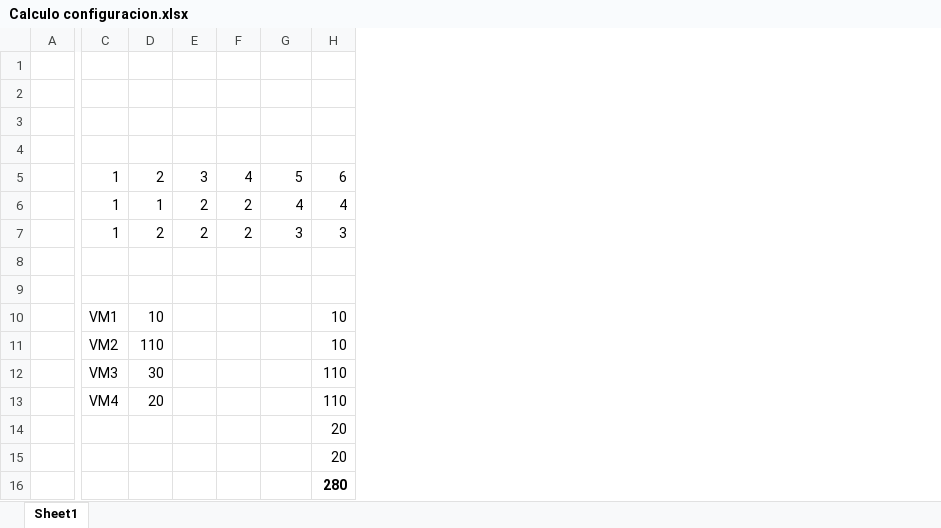
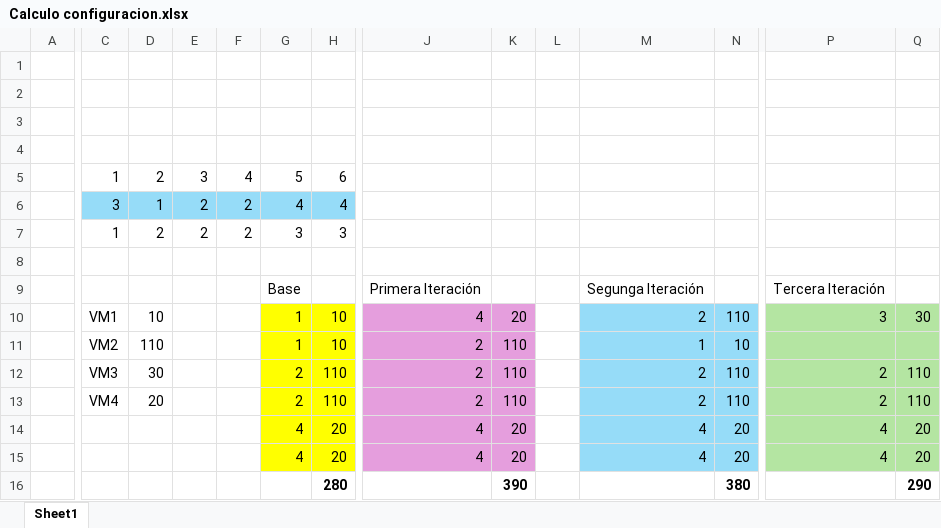
Before and after one commit to MonteroNicole/Inteligencia-en-Redes, an Excel workbook: Calculo configuracion.xlsx, sheet Sheet1, drawn as a sheet; only a part is shown, gaps mark what is left out; values as stored, in another font and other column widths than the file's, no borders; rows hold the shown columns only; the diff covers the shown part only; the diff names each change by its address in the sheet, - before the commit and + after, or states it on an @@ line.

Commit message:
Add files via upload

```diff
--- a/Calculo configuracion.xlsx (sheet Sheet1)
+++ b/Calculo configuracion.xlsx (sheet Sheet1)
+column J, rows 9-15: Primera Iteración | 4 | 2 | 2 | 2 | 4 | 4
+column K, rows 10-16: 20 | 110 | 110 | 110 | 20 | 20 | 390
+column L, empty
+column M, rows 9-15: Segunga Iteración | 2 | 1 | 2 | 2 | 4 | 4
+column N, rows 10-16: 110 | 10 | 110 | 110 | 20 | 20 | 380
+column P, rows 9-15: Tercera Iteración | 3 |  | 2 | 2 | 4 | 4
+column Q, rows 10-16: 30 |  | 110 | 110 | 20 | 20 | 290
-C6: 1
+C6: 3
-C6:H6 fill: none
+C6:H6 fill: #96DCF8
-row 9: (empty)
+row 9:  |  |  |  |  | Base |  | Primera Iteración |  |  | Segunga Iteración |  | Tercera Iteración
-G10:G11: (empty)
+G10:G11: 1
-G10:H15 fill: none
+G10:H15 fill: #FFFF00
-G12:G13: (empty)
+G12:G13: 2
-G14:G15: (empty)
+G14:G15: 4
```
Also changed, not shown: 1 added column elsewhere in this sheet.
